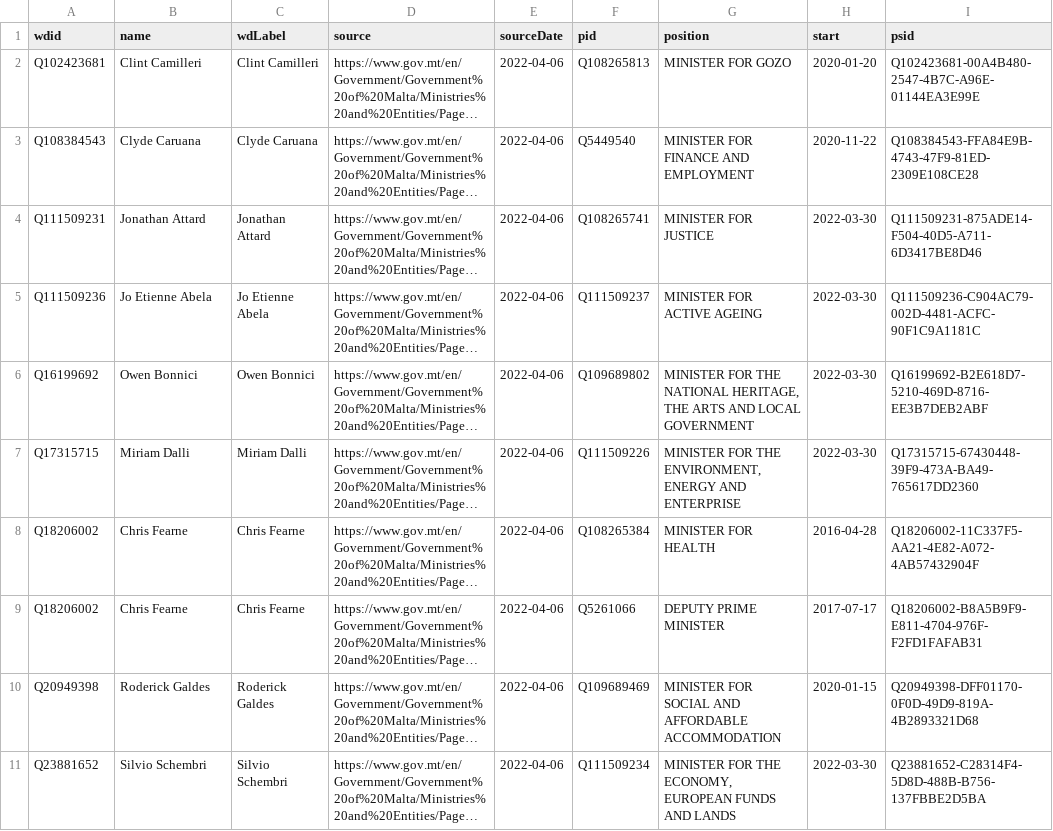
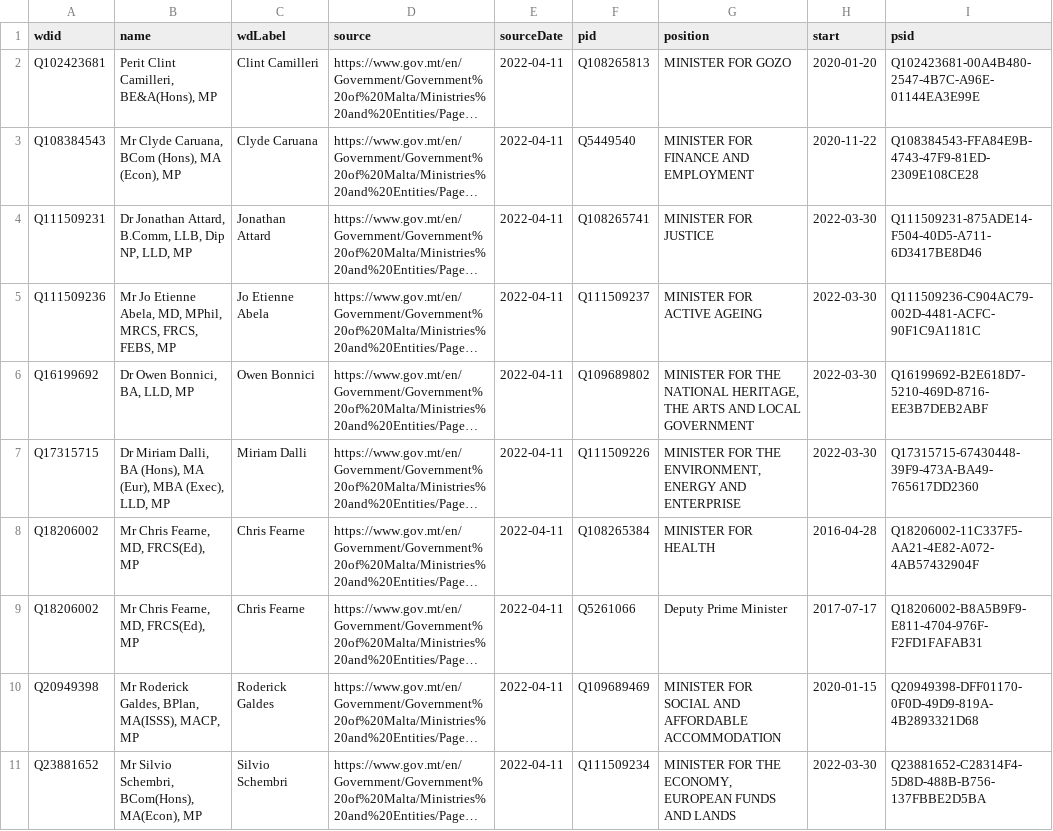
Before and after one commit to every-politician-scrapers/malta-ministers, a CSV file: sources/cabinet-official/wikidata.csv, drawn as a sheet; only a part is shown; long unchanged cells end in …; the diff covers the shown part only; the diff names each change by its address in the sheet, - before the commit and + after, or states it on an @@ line.

Commit message:
Compare external sources to Wikidata

```diff
--- a/sources/cabinet-official/wikidata.csv
+++ b/sources/cabinet-official/wikidata.csv
-B2 (name): Clint Camilleri
+B2 (name): Perit Clint Camilleri, BE&A(Hons), MP
-E2:E11 (sourceDate): 2022-04-06
+E2:E11 (sourceDate): 2022-04-11
-B3 (name): Clyde Caruana
+B3 (name): Mr Clyde Caruana, BCom (Hons), MA (Econ), MP
-B4 (name): Jonathan Attard
+B4 (name): Dr Jonathan Attard, B.Comm, LLB, Dip NP, LLD, MP
-B5 (name): Jo Etienne Abela
+B5 (name): Mr Jo Etienne Abela, MD, MPhil, MRCS, FRCS, FEBS, MP
-B6 (name): Owen Bonnici
+B6 (name): Dr Owen Bonnici, BA, LLD, MP
-B7 (name): Miriam Dalli
+B7 (name): Dr Miriam Dalli, BA (Hons), MA (Eur), MBA (Exec), LLD, MP
-B8:B9 (name): Chris Fearne
+B8:B9 (name): Mr Chris Fearne, MD, FRCS(Ed), MP
-G9 (position): DEPUTY PRIME MINISTER
+G9 (position): Deputy Prime Minister
-B10 (name): Roderick Galdes
+B10 (name): Mr Roderick Galdes, BPlan, MA(ISSS), MACP, MP
-B11 (name): Silvio Schembri
+B11 (name): Mr Silvio Schembri, BCom(Hons), MA(Econ), MP
```
Also changed, not shown: 20 edited cells elsewhere in this file, sources/cabinet-official/scraped.csv.
